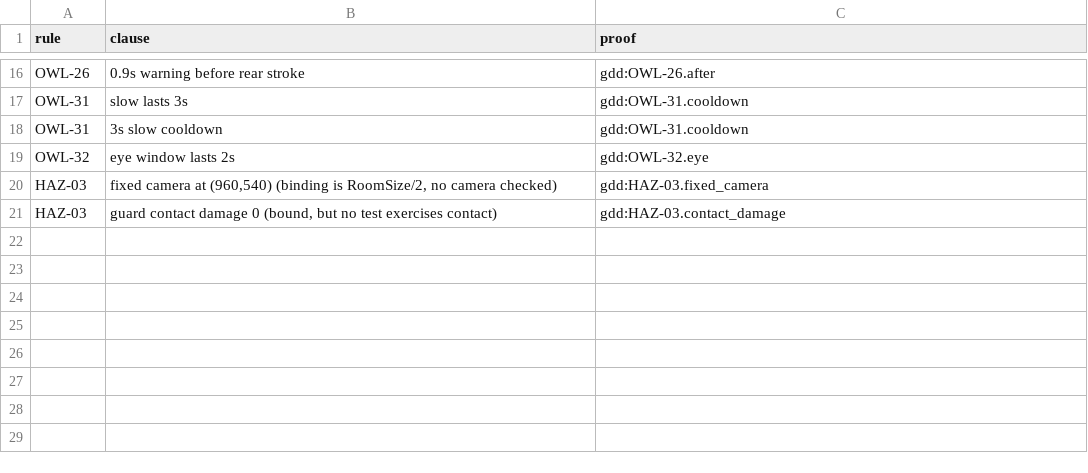
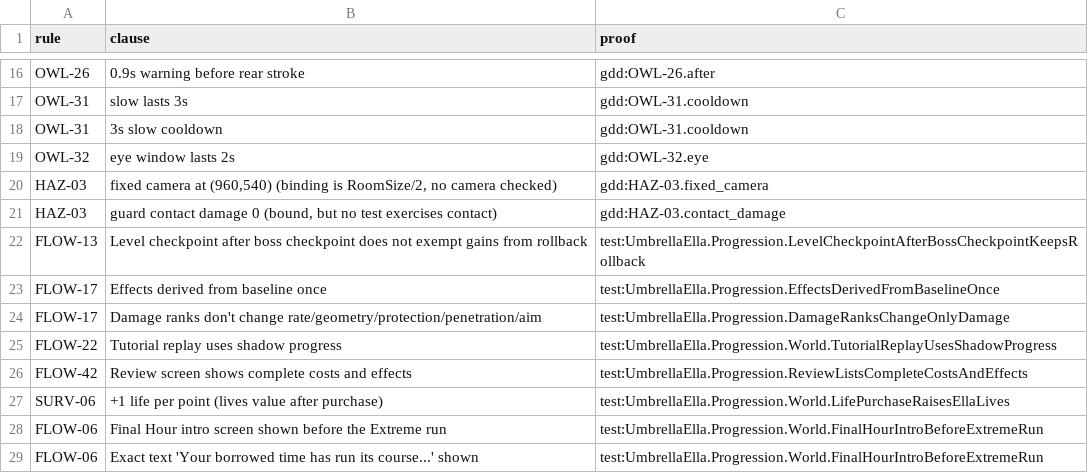
Before and after one commit to joshdrochon/UmbrellaElla, a CSV file: docs/build/clause-proof.csv, drawn as a sheet; only a part is shown, gaps mark what is left out; the diff names each change by its address in the sheet, - before the commit and + after, or states it on an @@ line.

```diff
--- a/docs/build/clause-proof.csv
+++ b/docs/build/clause-proof.csv
+row 22: FLOW-13 | Level checkpoint after boss checkpoint does not exempt gains from rollback | test:UmbrellaElla.Progression.LevelCheckpointAfterBossCheckpointKeepsRollback
+row 23: FLOW-17 | Effects derived from baseline once | test:UmbrellaElla.Progression.EffectsDerivedFromBaselineOnce
+row 24: FLOW-17 | Damage ranks don't change rate/geometry/protection/penetration/aim | test:UmbrellaElla.Progression.DamageRanksChangeOnlyDamage
+row 25: FLOW-22 | Tutorial replay uses shadow progress | test:UmbrellaElla.Progression.World.TutorialReplayUsesShadowProgress
+row 26: FLOW-42 | Review screen shows complete costs and effects | test:UmbrellaElla.Progression.ReviewListsCompleteCostsAndEffects
+row 27: SURV-06 | +1 life per point (lives value after purchase) | test:UmbrellaElla.Progression.World.LifePurchaseRaisesEllaLives
+row 28: FLOW-06 | Final Hour intro screen shown before the Extreme run | test:UmbrellaElla.Progression.World.FinalHourIntroBeforeExtremeRun
+row 29: FLOW-06 | Exact text 'Your borrowed time has run its course...' shown | test:UmbrellaElla.Progression.World.FinalHourIntroBeforeExtremeRun
```
Also changed, not shown: docs/build/clause-audit.csv, 15 other files.
